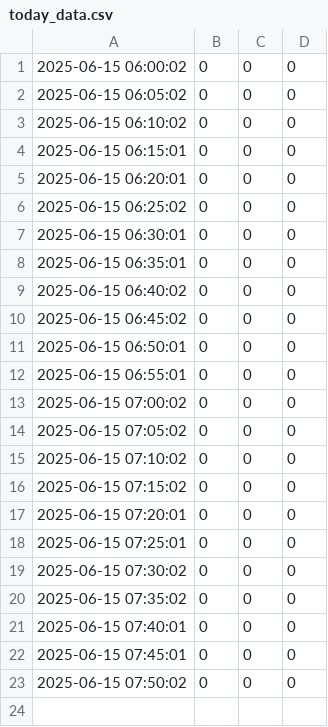
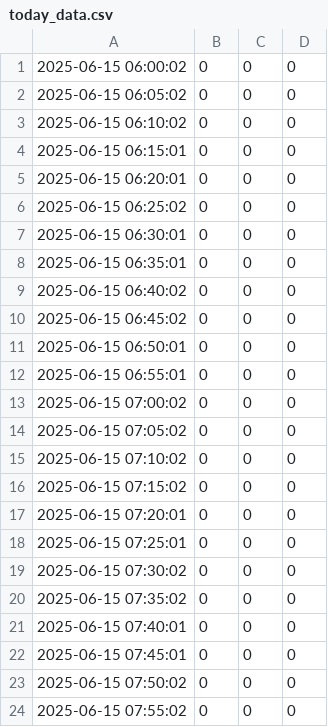
Before and after one commit to CharmingZh/gym_data_repo, a CSV file: data/today_data.csv, drawn as a sheet.

Commit message:
Update today_data.csv on 2025-06-15 07:55:06

```diff
--- a/data/today_data.csv
+++ b/data/today_data.csv
@@ -23 +23,2 @@
 2025-06-15 07:50:02,0,0,0
+2025-06-15 07:55:02,0,0,0
```
